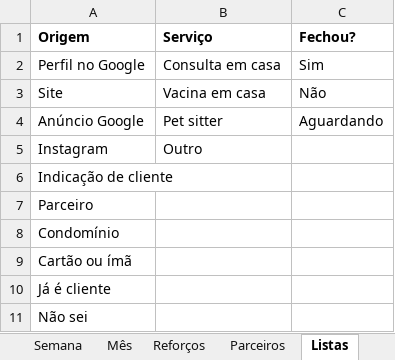
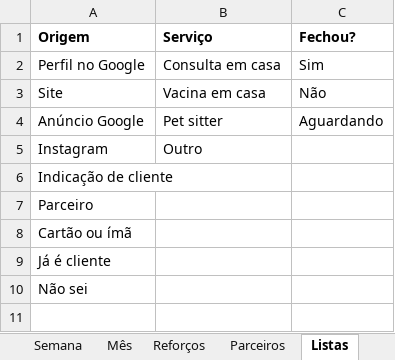
Before and after one commit to snvinni/marketing-studio, an Excel workbook: clientes/aline-franca/operacao/medicao-modelo.xlsx, sheet Listas, drawn as a sheet; values as stored, in another font and other column widths than the file's, no borders; the diff names each change by its address in the sheet, - before the commit and + after, or states it on an @@ line.

```diff
--- a/clientes/aline-franca/operacao/medicao-modelo.xlsx (sheet Listas)
+++ b/clientes/aline-franca/operacao/medicao-modelo.xlsx (sheet Listas)
-row 8: Condomínio
```
Also changed, not shown: sheet Mês, sheet Semana, sheet Leia-me, sheet Pedidos, 6 other files.
